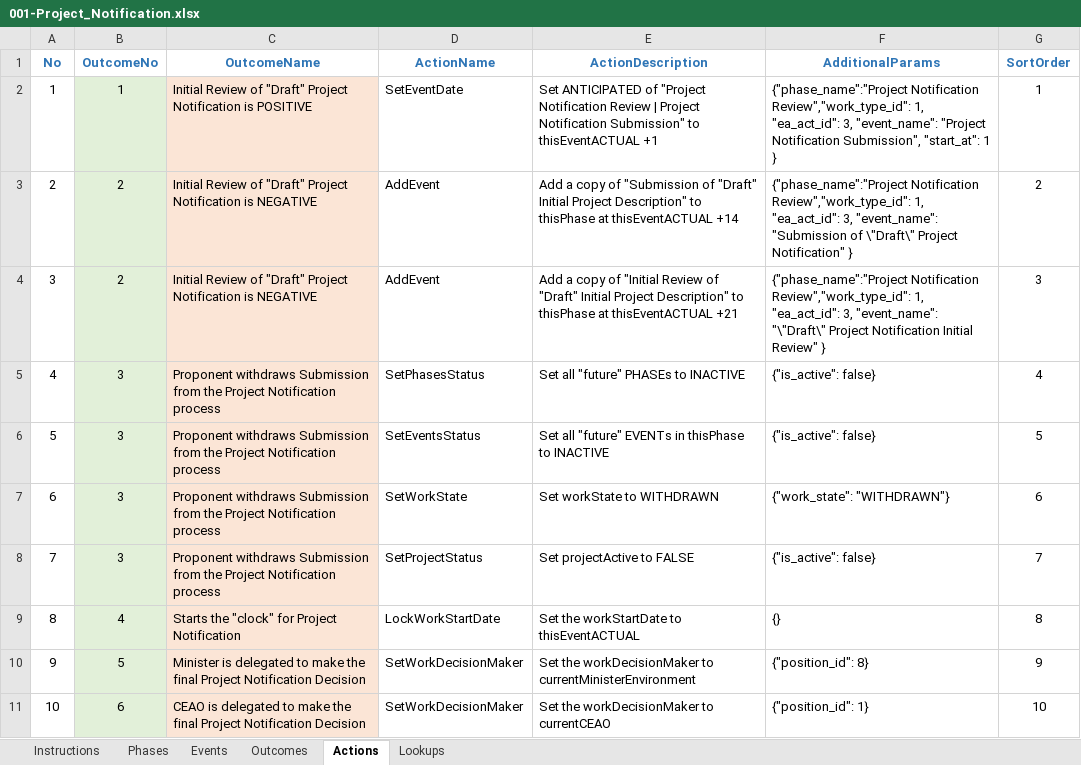
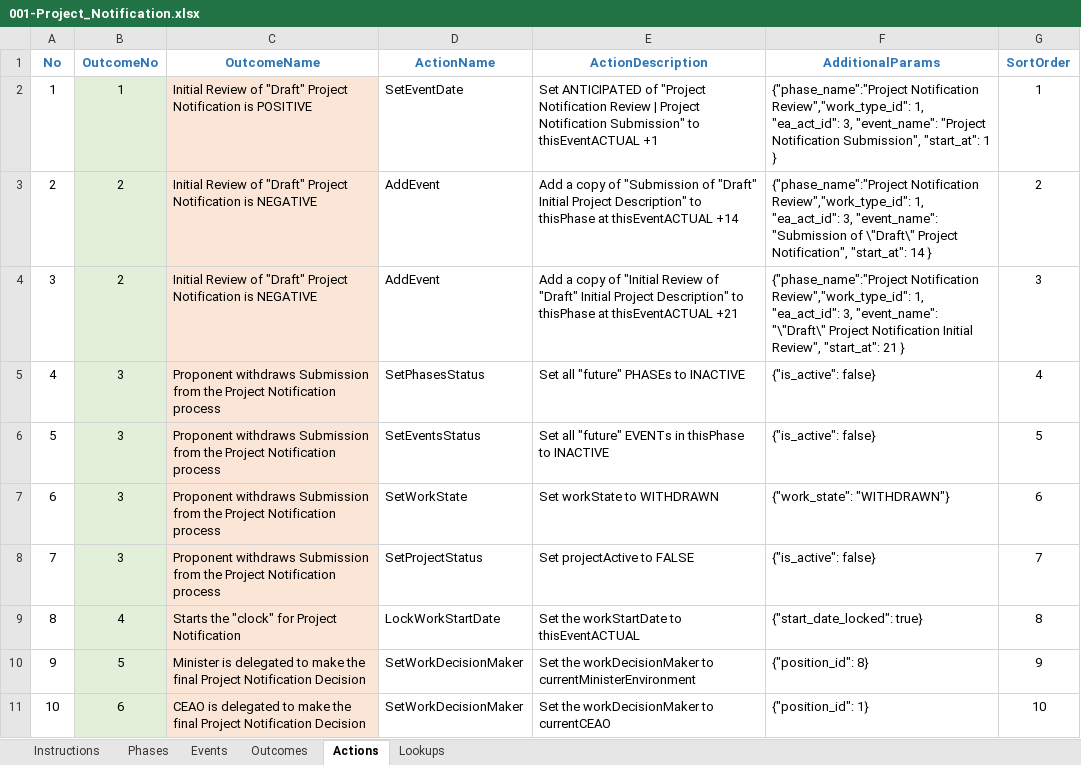
Before and after one commit to bcgov/EPIC.track, an Excel workbook: epictrack-api/src/api/templates/event_templates/project_notification/001-Project_Notification.xlsx, sheet Actions, drawn as a sheet; only a part is shown; values as stored, in another font and other column widths than the file's, no borders; the diff names each change by its address in the sheet, - before the commit and + after, or states it on an @@ line.

Commit message:
#1102 - Create action logic

```diff
--- a/epictrack-api/src/api/templates/event_templates/project_notification/001-Project_Notification.xlsx (sheet Actions)
+++ b/epictrack-api/src/api/templates/event_templates/project_notification/001-Project_Notification.xlsx (sheet Actions)
-F3 (AdditionalParams): …\"Draft\" Project Notification" }
+F3 (AdditionalParams): …\"Draft\" Project Notification", "start_at": 14 }
-F4 (AdditionalParams): …Notification Initial Review" }
+F4 (AdditionalParams): …Notification Initial Review", "start_at": 21 }
-F9 (AdditionalParams): {}
+F9 (AdditionalParams): {"start_date_locked": true}
```
Also changed, not shown: 15 other files.
